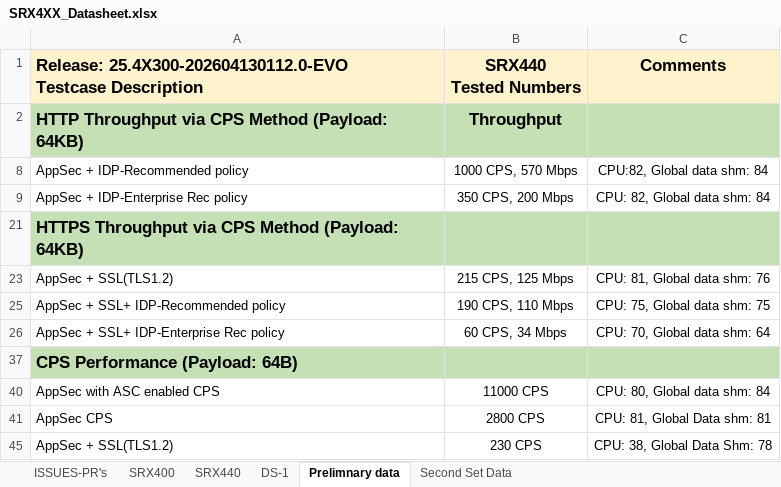
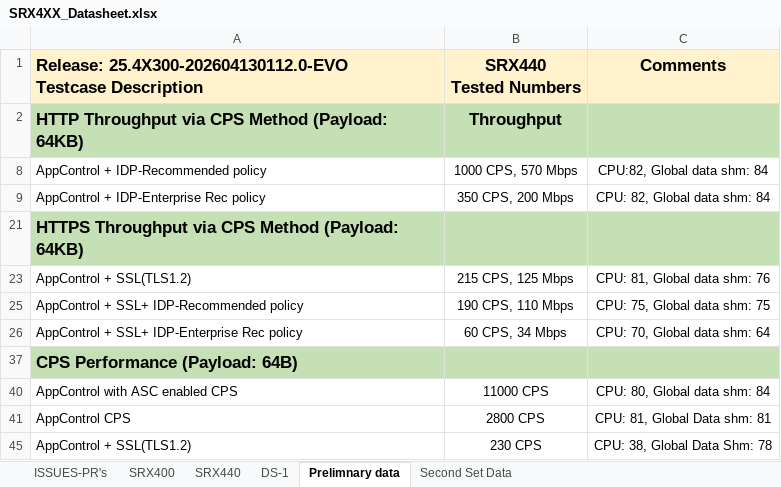
Before and after one commit to shiv4n9/panther-sanity, an Excel workbook: public/data/SRX4XX_Datasheet.xlsx, sheet Prelimnary data, drawn as a sheet; values as stored, in another font and other column widths than the file's, no borders; the diff names each change by its address in the sheet, - before the commit and + after, or states it on an @@ line.

```diff
--- a/public/data/SRX4XX_Datasheet.xlsx (sheet Prelimnary data)
+++ b/public/data/SRX4XX_Datasheet.xlsx (sheet Prelimnary data)
-A8: AppSec + IDP-Recommended policy
+A8: AppControl + IDP-Recommended policy
-A9: AppSec + IDP-Enterprise Rec policy
+A9: AppControl + IDP-Enterprise Rec policy
-A23: AppSec + SSL(TLS1.2)
+A23: AppControl + SSL(TLS1.2)
-A25: AppSec + SSL+ IDP-Recommended policy
+A25: AppControl + SSL+ IDP-Recommended policy
-A26: AppSec + SSL+ IDP-Enterprise Rec policy
+A26: AppControl + SSL+ IDP-Enterprise Rec policy
-A40: AppSec with ASC enabled CPS
+A40: AppControl with ASC enabled CPS
-A41: AppSec CPS
+A41: AppControl CPS
-A45: AppSec + SSL(TLS1.2)
+A45: AppControl + SSL(TLS1.2)
```
Also changed, not shown: sheet DS-1, sheet SRX440, sheet SRX400, hidden cells.
